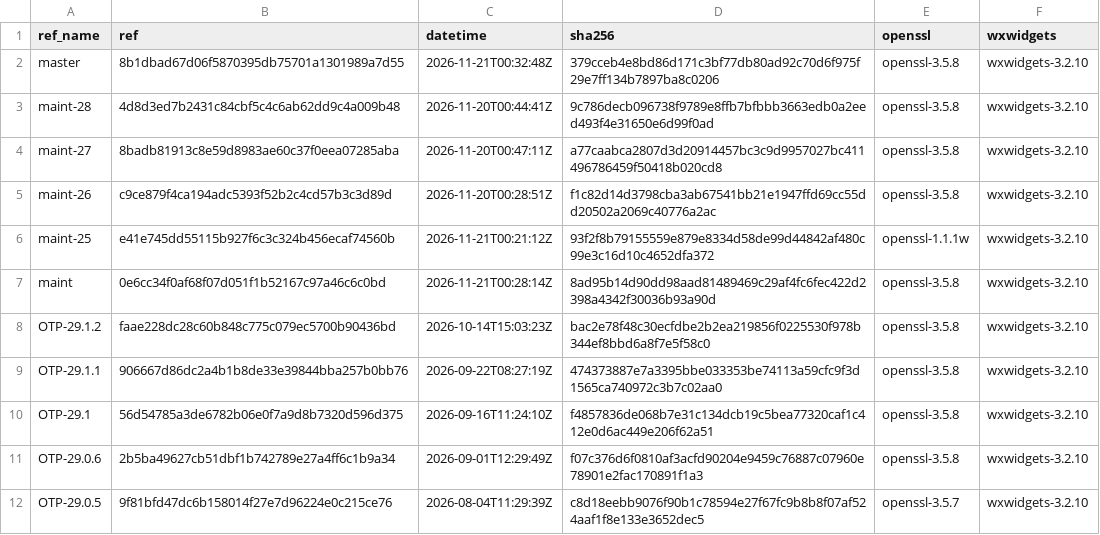
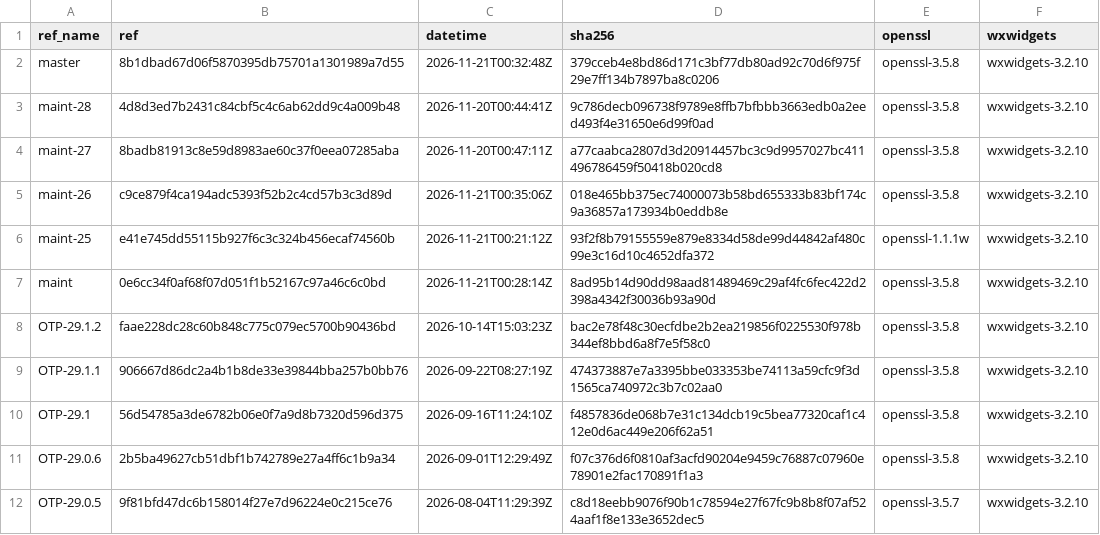
Before and after one commit to erlef/otp_builds, a CSV file: builds/x86_64-apple-darwin.csv, drawn as a sheet; only a part is shown.

```diff
--- a/builds/x86_64-apple-darwin.csv
+++ b/builds/x86_64-apple-darwin.csv
@@ -4,3 +4,3 @@ maint-28,4d8d3ed7b2431c84cbf5c4c6ab62dd9c4a009b48,2026-11-20T00:44:41Z,9c786decb
 maint-27,8badb81913c8e59d8983ae60c37f0eea07285aba,2026-11-20T00:47:11Z,a77caabca2807d3d20914457bc3c9d9957027bc411496786459f50418b020cd8,openssl-3.5.8,wxwidgets-3.2.10
-maint-26,c9ce879f4ca194adc5393f52b2c4cd57b3c3d89d,2026-11-20T00:28:51Z,f1c82d14d3798cba3ab67541bb21e1947ffd69cc55dd20502a2069c40776a2ac,openssl-3.5.8,wxwidgets-3.2.10
+maint-26,c9ce879f4ca194adc5393f52b2c4cd57b3c3d89d,2026-11-21T00:35:06Z,018e465bb375ec74000073b58bd655333b83bf174c9a36857a173934b0eddb8e,openssl-3.5.8,wxwidgets-3.2.10
 maint-25,e41e745dd55115b927f6c3c324b456ecaf74560b,2026-11-21T00:21:12Z,93f2f8b79155559e879e8334d58de99d44842af480c99e3c16d10c4652dfa372,openssl-1.1.1w,wxwidgets-3.2.10
```
